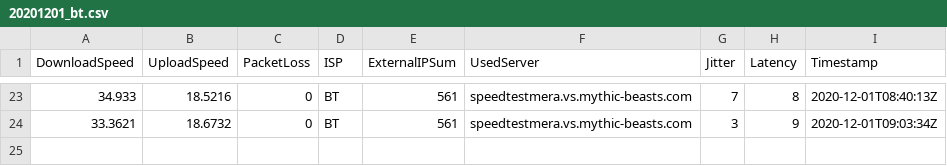
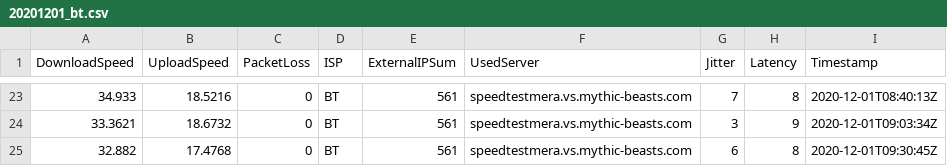
Before and after one commit to matt40k/speedtest, a CSV file: 20201201_bt.csv, drawn as a sheet; only a part is shown, gaps mark what is left out; the diff names each change by its address in the sheet, - before the commit and + after, or states it on an @@ line.

Commit message:
Adding results

```diff
--- a/20201201_bt.csv
+++ b/20201201_bt.csv
+row 25: 32.882 | 17.4768 | 0 | BT | 561 | speedtestmera.vs.mythic-beasts.com | 6 | 8 | 2020-12-01T09:30:45Z
```
